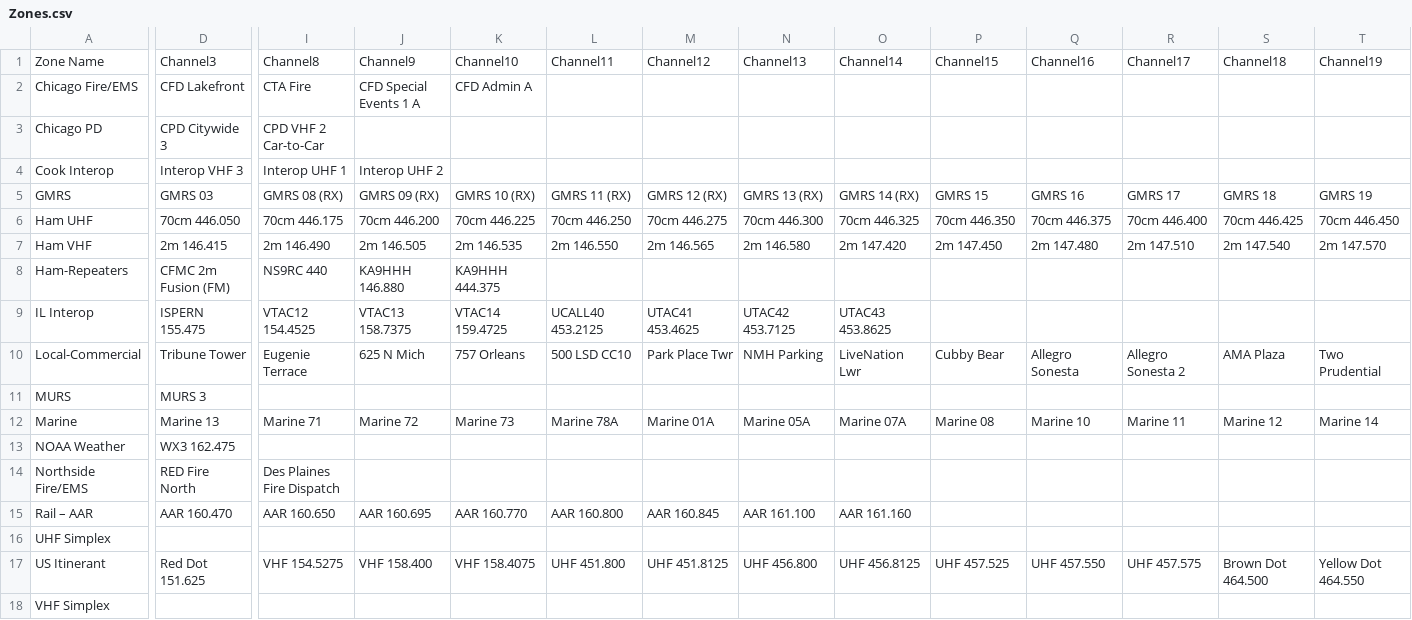
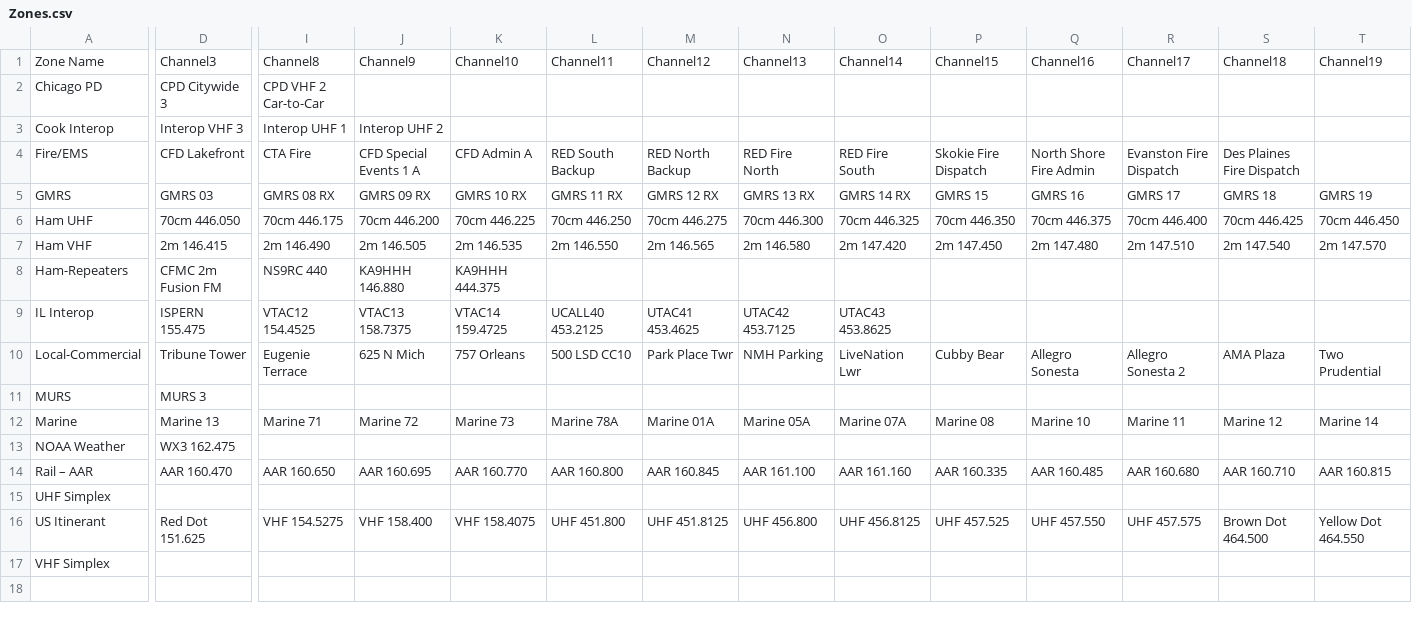
Before and after one commit to emuehlstein/OpenGD77_SSRFLite_Generator, a CSV file: opengd77_cps_import_generated/Zones.csv, drawn as a sheet; only a part is shown, gaps mark what is left out; removed rows and columns are numbered as before the commit, all else as after; rows hold the shown columns only; the diff covers the shown part only; the diff names each change by its address in the sheet, - before the commit and + after, or states it on an @@ line.

```diff
--- a/opengd77_cps_import_generated/Zones.csv
+++ b/opengd77_cps_import_generated/Zones.csv
-row 2: Chicago Fire/EMS | CFD Lakefront | CTA Fire | CFD Special Events 1 A | CFD Admin A
+row 4: Fire/EMS | CFD Lakefront | CTA Fire | CFD Special Events 1 A | CFD Admin A | RED South Backup | RED North Backup | RED Fire North | RED Fire South | Skokie Fire Dispatch | North Shore Fire Admin | Evanston Fire Dispatch | Des Plaines Fire Dispatch
-I5: GMRS 08 (RX)
+I5: GMRS 08 RX
-J5: GMRS 09 (RX)
+J5: GMRS 09 RX
-K5: GMRS 10 (RX)
+K5: GMRS 10 RX
-L5: GMRS 11 (RX)
+L5: GMRS 11 RX
-M5: GMRS 12 (RX)
+M5: GMRS 12 RX
-N5: GMRS 13 (RX)
+N5: GMRS 13 RX
-O5: GMRS 14 (RX)
+O5: GMRS 14 RX
-D8: CFMC 2m Fusion (FM)
+D8: CFMC 2m Fusion FM
-row 14: Northside Fire/EMS | RED Fire North | Des Plaines Fire Dispatch
-P14: (empty)
+P14: AAR 160.335
-Q14: (empty)
+Q14: AAR 160.485
-R14: (empty)
+R14: AAR 160.680
-S14: (empty)
+S14: AAR 160.710
-T14: (empty)
+T14: AAR 160.815
```
Also changed, not shown: 5 edited cells elsewhere in this file, opengd77_cps_import_generated/Channels.csv, 4 other files.
